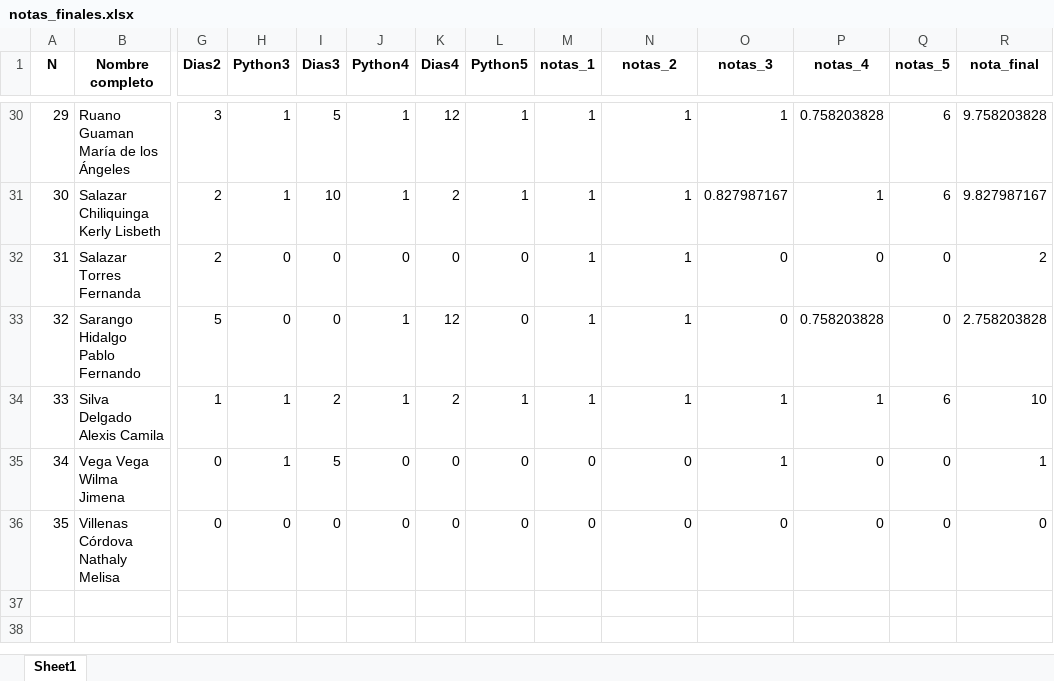
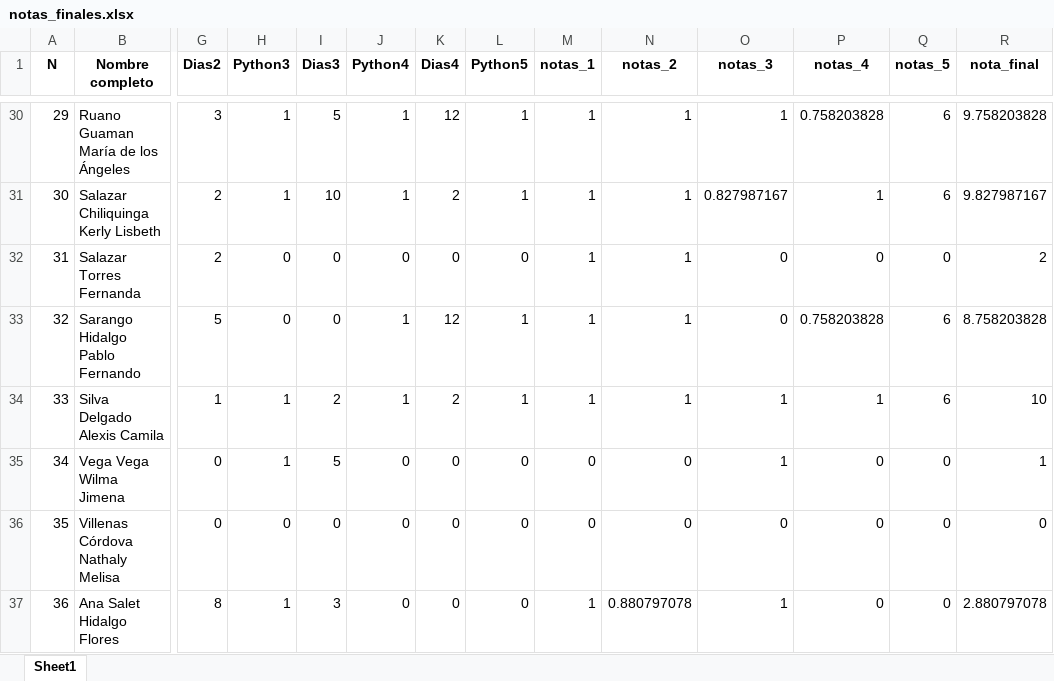
Before and after one commit to ergostats/curso_python_poli_dec, an Excel workbook: data_act/notas_finales.xlsx, sheet Sheet1, drawn as a sheet; only a part is shown, gaps mark what is left out; values as stored, in another font and other column widths than the file's, no borders; rows hold the shown columns only; the diff names each change by its address in the sheet, - before the commit and + after, or states it on an @@ line.

```diff
--- a/data_act/notas_finales.xlsx (sheet Sheet1)
+++ b/data_act/notas_finales.xlsx (sheet Sheet1)
-L33 (Python5): 0
+L33 (Python5): 1
-Q33 (notas_5): 0
+Q33 (notas_5): 6
-R33 (nota_final): 2.758203828
+R33 (nota_final): 8.758203828
+row 37: 36 | Ana Salet Hidalgo Flores | 8 | 1 | 3 | 0 | 0 | 0 | 1 | 0.880797078 | 1 | 0 | 0 | 2.880797078
```
Also changed, not shown: data_act/base_actividades.xlsx.
